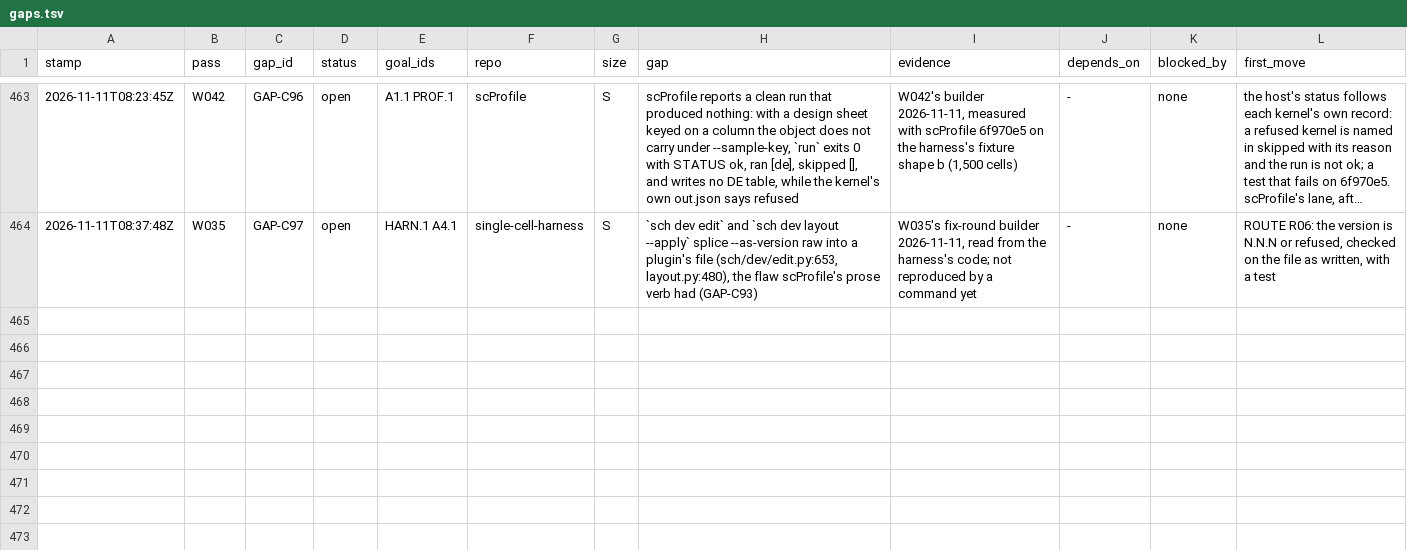
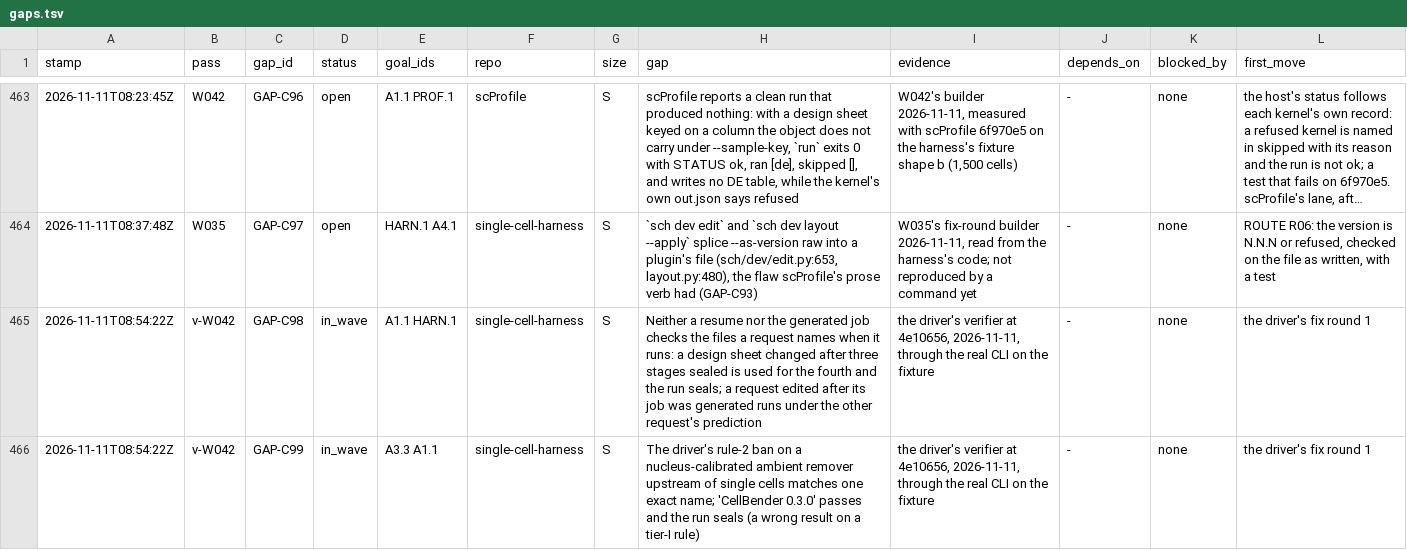
Before and after one commit to JiaenLin/single-cell-harness, a TSV file: autodev/ledger/gaps.tsv, drawn as a sheet; only a part is shown, gaps mark what is left out; long unchanged cells end in …; the diff names each change by its address in the sheet, - before the commit and + after, or states it on an @@ line.

```diff
--- a/autodev/ledger/gaps.tsv
+++ b/autodev/ledger/gaps.tsv
+row 465: 2026-11-11T08:54:22Z | v-W042 | GAP-C98 | in_wave | A1.1 HARN.1 | single-cell-harness | S | Neither a resume nor the generated job checks the files a request names when it runs: a design sheet changed after three stages sealed is used for the fourth and the run seals; a request edited after its job was generated runs under the other request's prediction | the driver's verifier at 4e10656, 2026-11-11, through the real CLI on the fixture | - | none | the driver's fix round 1
+row 466: 2026-11-11T08:54:22Z | v-W042 | GAP-C99 | in_wave | A3.3 A1.1 | single-cell-harness | S | The driver's rule-2 ban on a nucleus-calibrated ambient remover upstream of single cells matches one exact name; 'CellBender 0.3.0' passes and the run seals (a wrong result on a tier-I rule) | the driver's verifier at 4e10656, 2026-11-11, through the real CLI on the fixture | - | none | the driver's fix round 1
```
Also changed, not shown: autodev/ledger/scores.tsv, autodev/ledger/waves.tsv, 2 other files.
